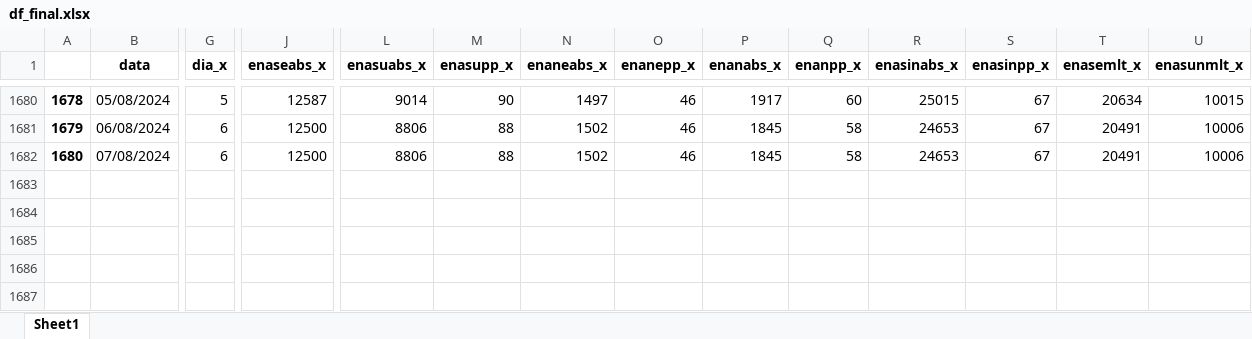
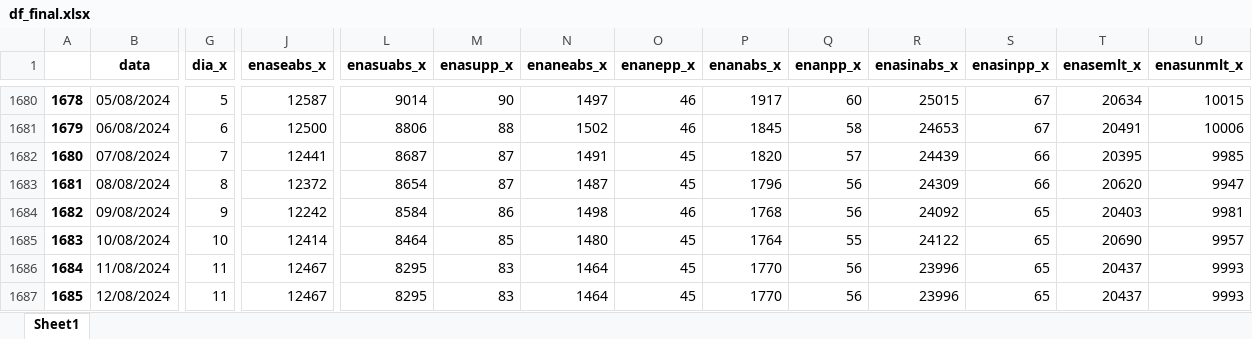
Before and after one commit to bernavice/dashboard_premissas_precos, an Excel workbook: assets/df_final.xlsx, sheet Sheet1, drawn as a sheet; only a part is shown, gaps mark what is left out; values as stored, in another font and other column widths than the file's, no borders; rows hold the shown columns only; the diff covers the shown part only; the diff names each change by its address in the sheet, - before the commit and + after, or states it on an @@ line.

```diff
--- a/assets/df_final.xlsx (sheet Sheet1)
+++ b/assets/df_final.xlsx (sheet Sheet1)
-G1682 (dia_x): 6
+G1682 (dia_x): 7
-J1682 (enaseabs_x): 12500
+J1682 (enaseabs_x): 12441
-L1682 (enasuabs_x): 8806
+L1682 (enasuabs_x): 8687
-M1682 (enasupp_x): 88
+M1682 (enasupp_x): 87
-N1682 (enaneabs_x): 1502
+N1682 (enaneabs_x): 1491
-O1682 (enanepp_x): 46
+O1682 (enanepp_x): 45
-P1682 (enanabs_x): 1845
+P1682 (enanabs_x): 1820
-Q1682 (enanpp_x): 58
+Q1682 (enanpp_x): 57
-R1682 (enasinabs_x): 24653
+R1682 (enasinabs_x): 24439
-S1682 (enasinpp_x): 67
+S1682 (enasinpp_x): 66
-T1682 (enasemlt_x): 20491
+T1682 (enasemlt_x): 20395
-U1682 (enasunmlt_x): 10006
+U1682 (enasunmlt_x): 9985
+row 1683: 1681 | 08/08/2024 | 8 | 12372 | 8654 | 87 | 1487 | 45 | 1796 | 56 | 24309 | 66 | 20620 | 9947
+row 1684: 1682 | 09/08/2024 | 9 | 12242 | 8584 | 86 | 1498 | 46 | 1768 | 56 | 24092 | 65 | 20403 | 9981
+row 1685: 1683 | 10/08/2024 | 10 | 12414 | 8464 | 85 | 1480 | 45 | 1764 | 55 | 24122 | 65 | 20690 | 9957
+row 1686: 1684 | 11/08/2024 | 11 | 12467 | 8295 | 83 | 1464 | 45 | 1770 | 56 | 23996 | 65 | 20437 | 9993
+row 1687: 1685 | 12/08/2024 | 11 | 12467 | 8295 | 83 | 1464 | 45 | 1770 | 56 | 23996 | 65 | 20437 | 9993
```
Also changed, not shown: 40 edited cells elsewhere in this sheet, assets/me3.xlsx, assets/teste.xlsx, 4 other files.
